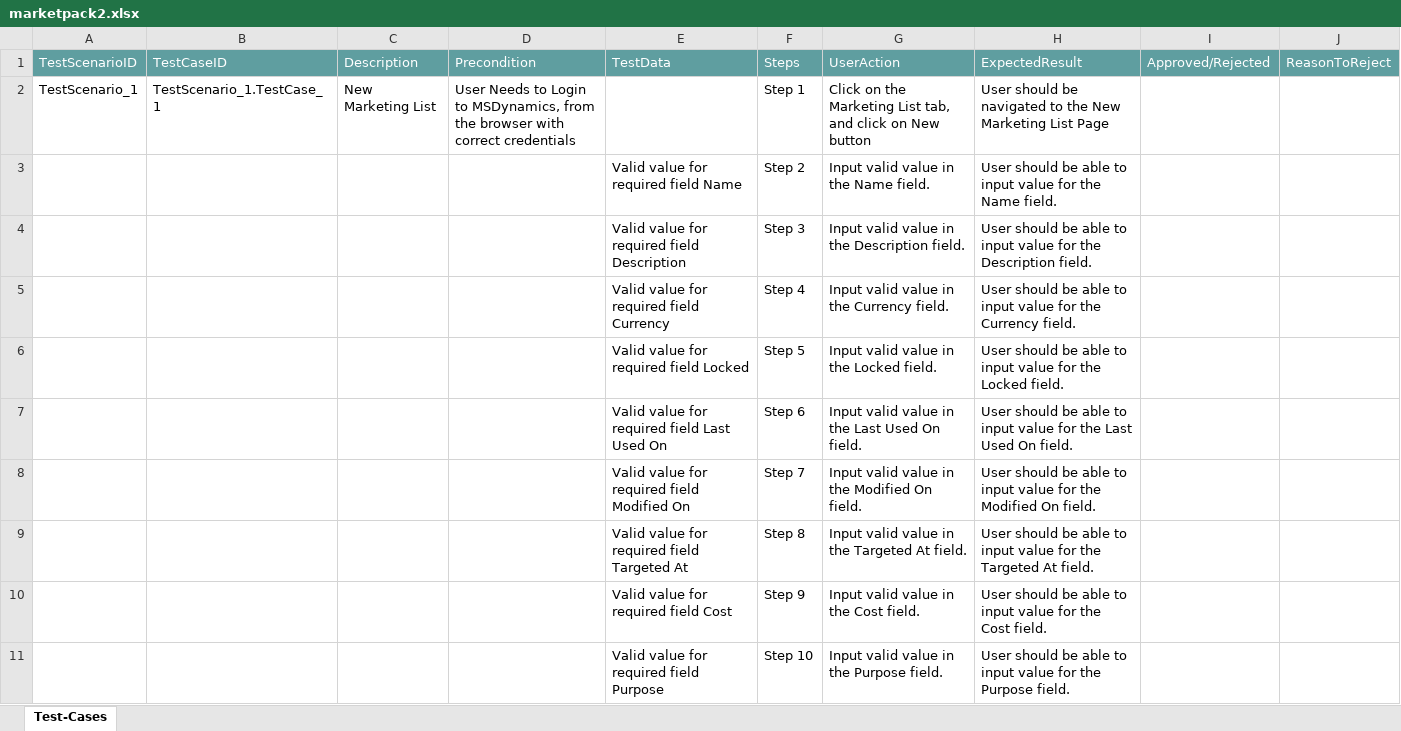
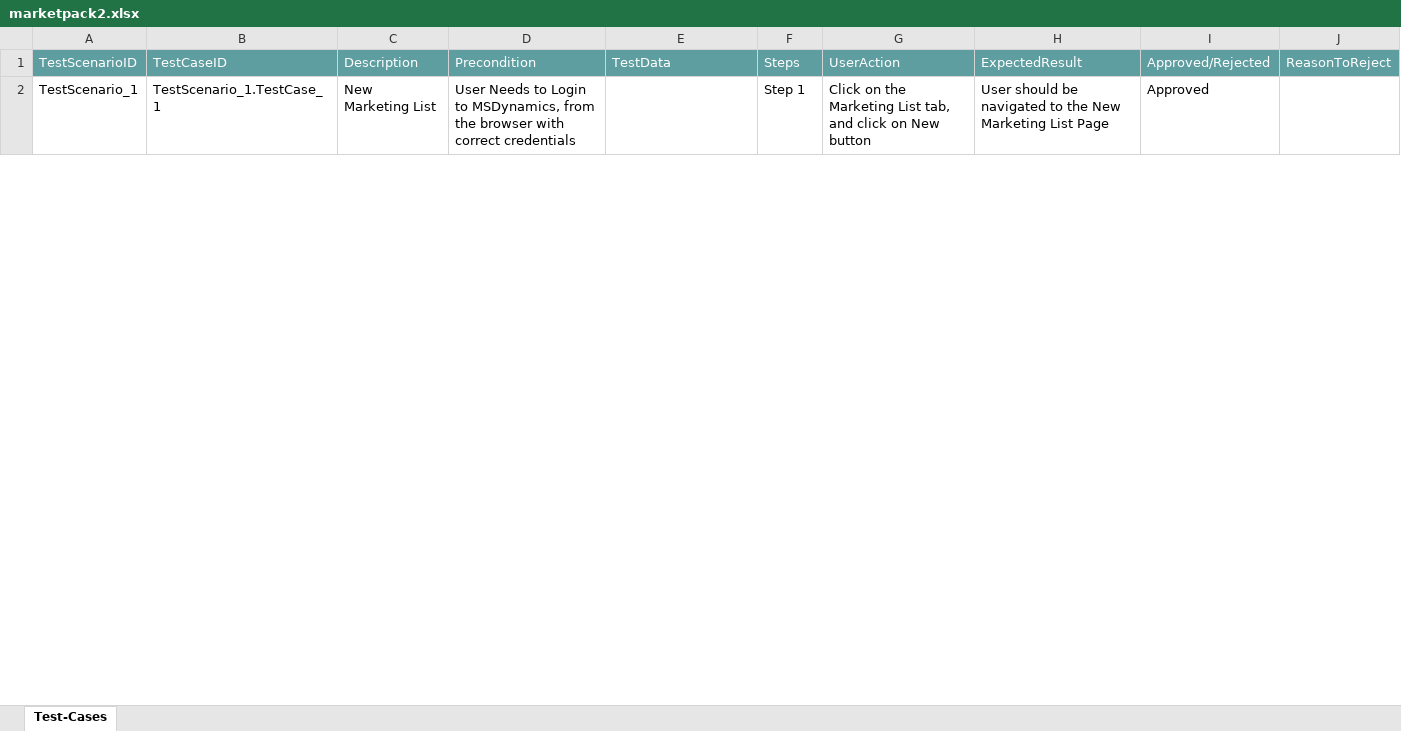
Before and after one commit to ShaikMohamedIrfan/test_msd, an Excel workbook: marketpack2.xlsx, sheet Test-Cases, drawn as a sheet; only a part is shown; values as stored, in another font and other column widths than the file's, no borders; table styles not drawn; the diff covers the shown part only; the diff names each change by its address in the sheet, - before the commit and + after, or states it on an @@ line.

Commit message:
Add files via upload

```diff
--- a/marketpack2.xlsx (sheet Test-Cases)
+++ b/marketpack2.xlsx (sheet Test-Cases)
-I2: (empty)
+I2: Approved
@@ row 3 hidden:  |  |  |  | Valid value for required field Name | Step 2 | Input valid value in the Name field. | User should be able to input value for the Name field. @@
@@ row 4 hidden:  |  |  |  | Valid value for required field Description | Step 3 | Input valid value in the Description field. | User should be able to input value for the Description field. @@
@@ row 5 hidden:  |  |  |  | Valid value for required field Currency | Step 4 | Input valid value in the Currency field. | User should be able to input value for the Currency field. @@
@@ row 6 hidden:  |  |  |  | Valid value for required field Locked | Step 5 | Input valid value in the Locked field. | User should be able to input value for the Locked field. @@
@@ row 7 hidden:  |  |  |  | Valid value for required field Last Used On | Step 6 | Input valid value in the Last Used On field. | User should be able to input value for the Last Used On field. @@
@@ row 8 hidden:  |  |  |  | Valid value for required field Modified On | Step 7 | Input valid value in the Modified On field. | User should be able to input value for the Modified On field. @@
@@ row 9 hidden:  |  |  |  | Valid value for required field Targeted At | Step 8 | Input valid value in the Targeted At field. | User should be able to input value for the Targeted At field. @@
@@ row 10 hidden:  |  |  |  | Valid value for required field Cost | Step 9 | Input valid value in the Cost field. | User should be able to input value for the Cost field. @@
@@ row 11 hidden:  |  |  |  | Valid value for required field Purpose | Step 10 | Input valid value in the Purpose field. | User should be able to input value for the Purpose field. @@
```
Also changed, not shown: 26 hidden or unhidden rows and 3 edited cells elsewhere in this sheet.
